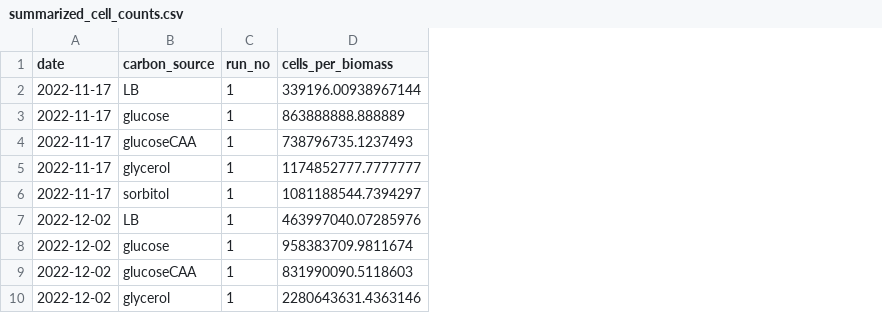
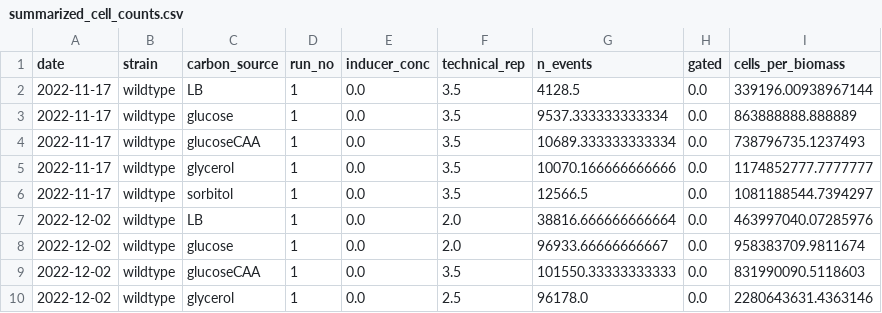
Before and after one commit to cremerlab/density_maintenance, a CSV file: data/summaries/summarized_cell_counts.csv, drawn as a sheet; only a part is shown; the diff names each change by its address in the sheet, - before the commit and + after, or states it on an @@ line.

```diff
--- a/data/summaries/summarized_cell_counts.csv
+++ b/data/summaries/summarized_cell_counts.csv
+column B (strain), rows 2-10: all wildtype
+column E (inducer_conc), rows 2-10: all 0.0
+column F (technical_rep), rows 2-10: 3.5 | 3.5 | 3.5 | 3.5 | 3.5 | 2.0 | 2.0 | 3.5 | 2.5
+column G (n_events), rows 2-10: 4128.5 | 9537.333333333334 | 10689.333333333334 | 10070.166666666666 | 12566.5 | 38816.666666666664 | 96933.66666666667 | 101550.33333333333 | 96178.0
+column H (gated), rows 2-10: all 0.0
```
Also changed, not shown: data/summaries/summarized_growth_measurements.csv, data/summaries/summarized_membrane_protein.csv, 4 other files.
